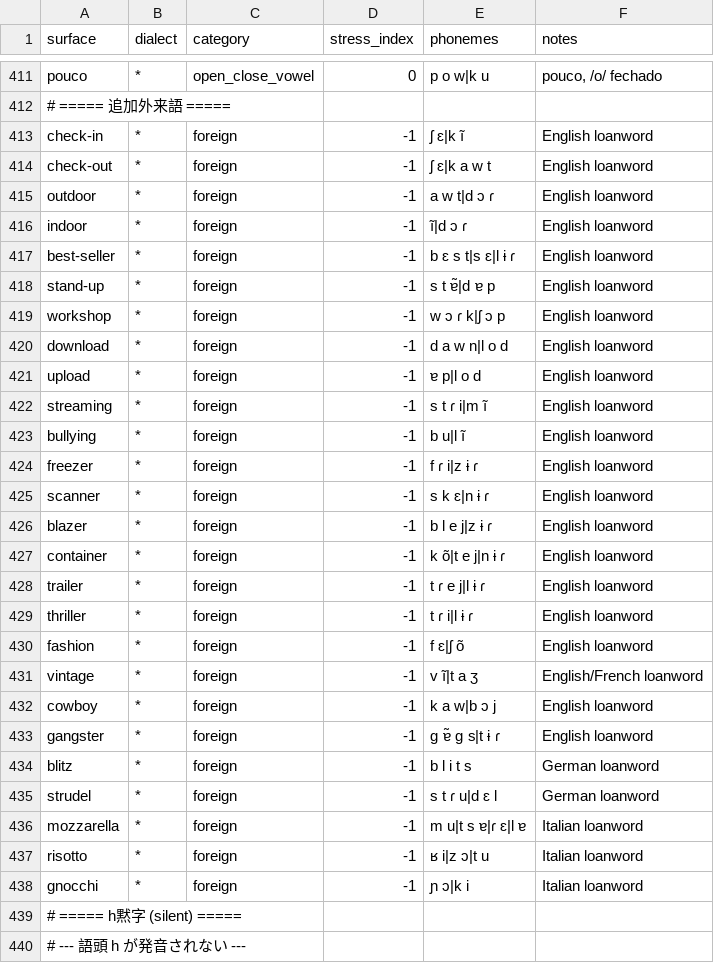
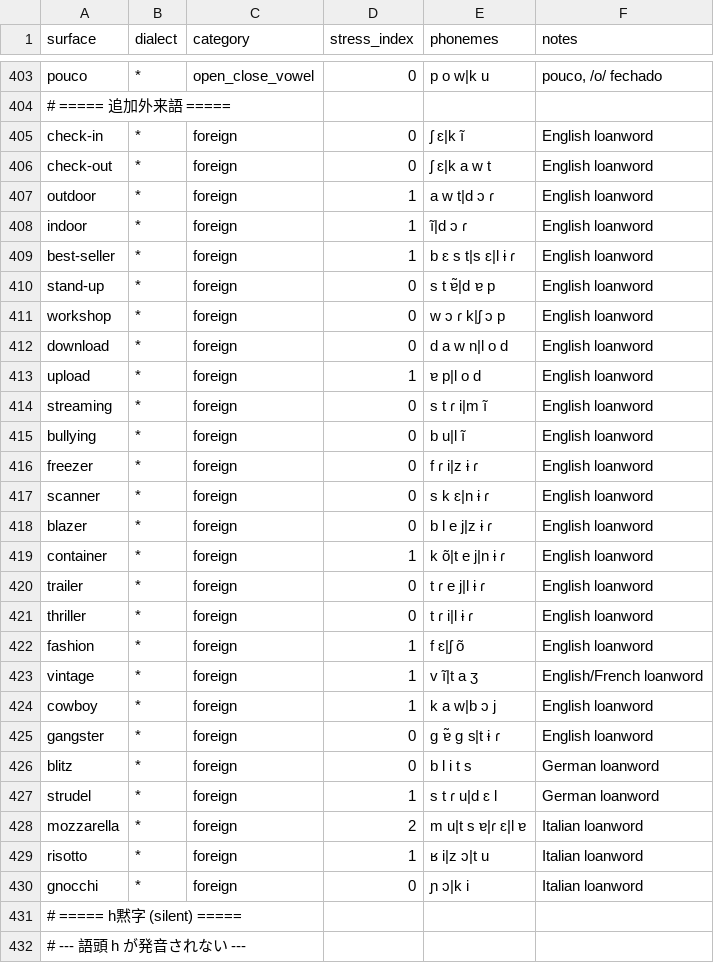
Before and after one commit to ayutaz/dot-net-g2p, a TSV file: src/DotNetG2P.Portuguese/Data/portuguese_exceptions.master.tsv, drawn as a sheet; only a part is shown, gaps mark what is left out; the diff covers the shown part only.

```diff
--- a/src/DotNetG2P.Portuguese/Data/portuguese_exceptions.master.tsv
+++ b/src/DotNetG2P.Portuguese/Data/portuguese_exceptions.master.tsv
@@ -412,28 +404,28 @@ pouco	*	open_close_vowel	0	p o w|k u	pouco, /o/ fechado
 # ===== 追加外来語 =====
-check-in	*	foreign	-1	ʃ ɛ|k ĩ	English loanword
-check-out	*	foreign	-1	ʃ ɛ|k a w t	English loanword
-outdoor	*	foreign	-1	a w t|d ɔ ɾ	English loanword
-indoor	*	foreign	-1	ĩ|d ɔ ɾ	English loanword
-best-seller	*	foreign	-1	b ɛ s t|s ɛ|l ɨ ɾ	English loanword
-stand-up	*	foreign	-1	s t ɐ̃|d ɐ p	English loanword
-workshop	*	foreign	-1	w ɔ ɾ k|ʃ ɔ p	English loanword
-download	*	foreign	-1	d a w n|l o d	English loanword
-upload	*	foreign	-1	ɐ p|l o d	English loanword
-streaming	*	foreign	-1	s t ɾ i|m ĩ	English loanword
-bullying	*	foreign	-1	b u|l ĩ	English loanword
-freezer	*	foreign	-1	f ɾ i|z ɨ ɾ	English loanword
-scanner	*	foreign	-1	s k ɛ|n ɨ ɾ	English loanword
-blazer	*	foreign	-1	b l e j|z ɨ ɾ	English loanword
-container	*	foreign	-1	k õ|t e j|n ɨ ɾ	English loanword
-trailer	*	foreign	-1	t ɾ e j|l ɨ ɾ	English loanword
-thriller	*	foreign	-1	t ɾ i|l ɨ ɾ	English loanword
-fashion	*	foreign	-1	f ɛ|ʃ õ	English loanword
-vintage	*	foreign	-1	v ĩ|t a ʒ	English/French loanword
-cowboy	*	foreign	-1	k a w|b ɔ j	English loanword
-gangster	*	foreign	-1	ɡ ɐ̃ ɡ s|t ɨ ɾ	English loanword
-blitz	*	foreign	-1	b l i t s	German loanword
-strudel	*	foreign	-1	s t ɾ u|d ɛ l	German loanword
-mozzarella	*	foreign	-1	m u|t s ɐ|ɾ ɛ|l ɐ	Italian loanword
-risotto	*	foreign	-1	ʁ i|z ɔ|t u	Italian loanword
-gnocchi	*	foreign	-1	ɲ ɔ|k i	Italian loanword
+check-in	*	foreign	0	ʃ ɛ|k ĩ	English loanword
+check-out	*	foreign	0	ʃ ɛ|k a w t	English loanword
+outdoor	*	foreign	1	a w t|d ɔ ɾ	English loanword
+indoor	*	foreign	1	ĩ|d ɔ ɾ	English loanword
+best-seller	*	foreign	1	b ɛ s t|s ɛ|l ɨ ɾ	English loanword
+stand-up	*	foreign	0	s t ɐ̃|d ɐ p	English loanword
+workshop	*	foreign	0	w ɔ ɾ k|ʃ ɔ p	English loanword
+download	*	foreign	0	d a w n|l o d	English loanword
+upload	*	foreign	1	ɐ p|l o d	English loanword
+streaming	*	foreign	0	s t ɾ i|m ĩ	English loanword
+bullying	*	foreign	0	b u|l ĩ	English loanword
+freezer	*	foreign	0	f ɾ i|z ɨ ɾ	English loanword
+scanner	*	foreign	0	s k ɛ|n ɨ ɾ	English loanword
+blazer	*	foreign	0	b l e j|z ɨ ɾ	English loanword
+container	*	foreign	1	k õ|t e j|n ɨ ɾ	English loanword
+trailer	*	foreign	0	t ɾ e j|l ɨ ɾ	English loanword
+thriller	*	foreign	0	t ɾ i|l ɨ ɾ	English loanword
+fashion	*	foreign	1	f ɛ|ʃ õ	English loanword
+vintage	*	foreign	1	v ĩ|t a ʒ	English/French loanword
+cowboy	*	foreign	1	k a w|b ɔ j	English loanword
+gangster	*	foreign	0	ɡ ɐ̃ ɡ s|t ɨ ɾ	English loanword
+blitz	*	foreign	0	b l i t s	German loanword
+strudel	*	foreign	1	s t ɾ u|d ɛ l	German loanword
+mozzarella	*	foreign	2	m u|t s ɐ|ɾ ɛ|l ɐ	Italian loanword
+risotto	*	foreign	1	ʁ i|z ɔ|t u	Italian loanword
+gnocchi	*	foreign	0	ɲ ɔ|k i	Italian loanword
 # ===== h黙字 (silent) =====
```
Also changed, not shown: 10 removed rows and 70 edited cells elsewhere in this file, 11 other files.
